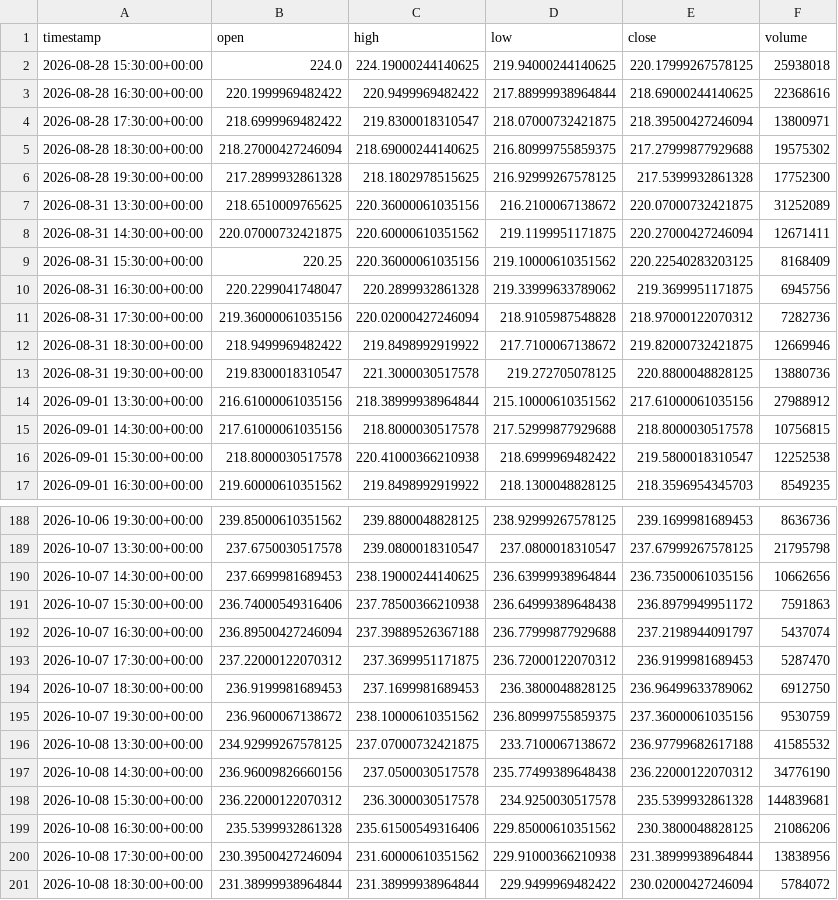
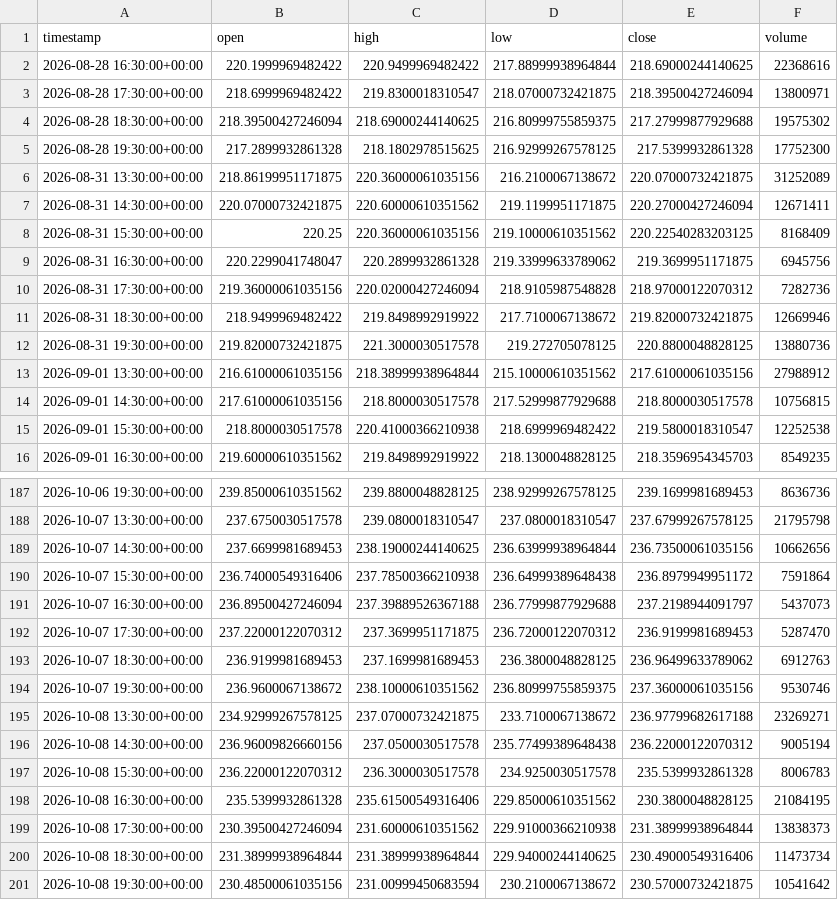
Before and after one commit to maraky122/mesa-brooks, a CSV file: data/ohlc/NVDA_1h.csv, drawn as a sheet; only a part is shown, gaps mark what is left out; the diff covers the shown part only.

Commit message:
data: atualização automática de dados OHLC 2026-10-08 20:17 UTC

```diff
--- a/data/ohlc/NVDA_1h.csv
+++ b/data/ohlc/NVDA_1h.csv
@@ -1,8 +1,7 @@
 timestamp,open,high,low,close,volume
-2026-08-28 15:30:00+00:00,224.0,224.19000244140625,219.94000244140625,220.17999267578125,25938018
 2026-08-28 16:30:00+00:00,220.1999969482422,220.9499969482422,217.88999938964844,218.69000244140625,22368616
 2026-08-28 17:30:00+00:00,218.6999969482422,219.8300018310547,218.07000732421875,218.39500427246094,13800971
-2026-08-28 18:30:00+00:00,218.27000427246094,218.69000244140625,216.80999755859375,217.27999877929688,19575302
+2026-08-28 18:30:00+00:00,218.39500427246094,218.69000244140625,216.80999755859375,217.27999877929688,19575302
 2026-08-28 19:30:00+00:00,217.2899932861328,218.1802978515625,216.92999267578125,217.5399932861328,17752300
-2026-08-31 13:30:00+00:00,218.6510009765625,220.36000061035156,216.2100067138672,220.07000732421875,31252089
+2026-08-31 13:30:00+00:00,218.86199951171875,220.36000061035156,216.2100067138672,220.07000732421875,31252089
 2026-08-31 14:30:00+00:00,220.07000732421875,220.60000610351562,219.1199951171875,220.27000427246094,12671411
@@ -12,3 +11,3 @@ timestamp,open,high,low,close,volume
 2026-08-31 18:30:00+00:00,218.9499969482422,219.8498992919922,217.7100067138672,219.82000732421875,12669946
-2026-08-31 19:30:00+00:00,219.8300018310547,221.3000030517578,219.272705078125,220.8800048828125,13880736
+2026-08-31 19:30:00+00:00,219.82000732421875,221.3000030517578,219.272705078125,220.8800048828125,13880736
 2026-09-01 13:30:00+00:00,216.61000061035156,218.38999938964844,215.10000610351562,217.61000061035156,27988912
@@ -190,12 +189,13 @@ timestamp,open,high,low,close,volume
 2026-10-07 14:30:00+00:00,237.6699981689453,238.19000244140625,236.63999938964844,236.73500061035156,10662656
-2026-10-07 15:30:00+00:00,236.74000549316406,237.78500366210938,236.64999389648438,236.8979949951172,7591863
-2026-10-07 16:30:00+00:00,236.89500427246094,237.39889526367188,236.77999877929688,237.2198944091797,5437074
+2026-10-07 15:30:00+00:00,236.74000549316406,237.78500366210938,236.64999389648438,236.8979949951172,7591864
+2026-10-07 16:30:00+00:00,236.89500427246094,237.39889526367188,236.77999877929688,237.2198944091797,5437073
 2026-10-07 17:30:00+00:00,237.22000122070312,237.3699951171875,236.72000122070312,236.9199981689453,5287470
-2026-10-07 18:30:00+00:00,236.9199981689453,237.1699981689453,236.3800048828125,236.96499633789062,6912750
-2026-10-07 19:30:00+00:00,236.9600067138672,238.10000610351562,236.80999755859375,237.36000061035156,9530759
-2026-10-08 13:30:00+00:00,234.92999267578125,237.07000732421875,233.7100067138672,236.97799682617188,41585532
-2026-10-08 14:30:00+00:00,236.96009826660156,237.0500030517578,235.77499389648438,236.22000122070312,34776190
-2026-10-08 15:30:00+00:00,236.22000122070312,236.3000030517578,234.9250030517578,235.5399932861328,144839681
-2026-10-08 16:30:00+00:00,235.5399932861328,235.61500549316406,229.85000610351562,230.3800048828125,21086206
-2026-10-08 17:30:00+00:00,230.39500427246094,231.60000610351562,229.91000366210938,231.38999938964844,13838956
-2026-10-08 18:30:00+00:00,231.38999938964844,231.38999938964844,229.9499969482422,230.02000427246094,5784072
+2026-10-07 18:30:00+00:00,236.9199981689453,237.1699981689453,236.3800048828125,236.96499633789062,6912763
+2026-10-07 19:30:00+00:00,236.9600067138672,238.10000610351562,236.80999755859375,237.36000061035156,9530746
+2026-10-08 13:30:00+00:00,234.92999267578125,237.07000732421875,233.7100067138672,236.97799682617188,23269271
+2026-10-08 14:30:00+00:00,236.96009826660156,237.0500030517578,235.77499389648438,236.22000122070312,9005194
+2026-10-08 15:30:00+00:00,236.22000122070312,236.3000030517578,234.9250030517578,235.5399932861328,8006783
+2026-10-08 16:30:00+00:00,235.5399932861328,235.61500549316406,229.85000610351562,230.3800048828125,21084195
+2026-10-08 17:30:00+00:00,230.39500427246094,231.60000610351562,229.91000366210938,231.38999938964844,13838373
+2026-10-08 18:30:00+00:00,231.38999938964844,231.38999938964844,229.94000244140625,230.49000549316406,11473734
+2026-10-08 19:30:00+00:00,230.48500061035156,231.00999450683594,230.2100067138672,230.57000732421875,10541642
```
Also changed, not shown: 47 edited cells elsewhere in this file, data/ohlc/GCF_1h.csv, data/ohlc/GCF_4h.csv, 26 other files.
